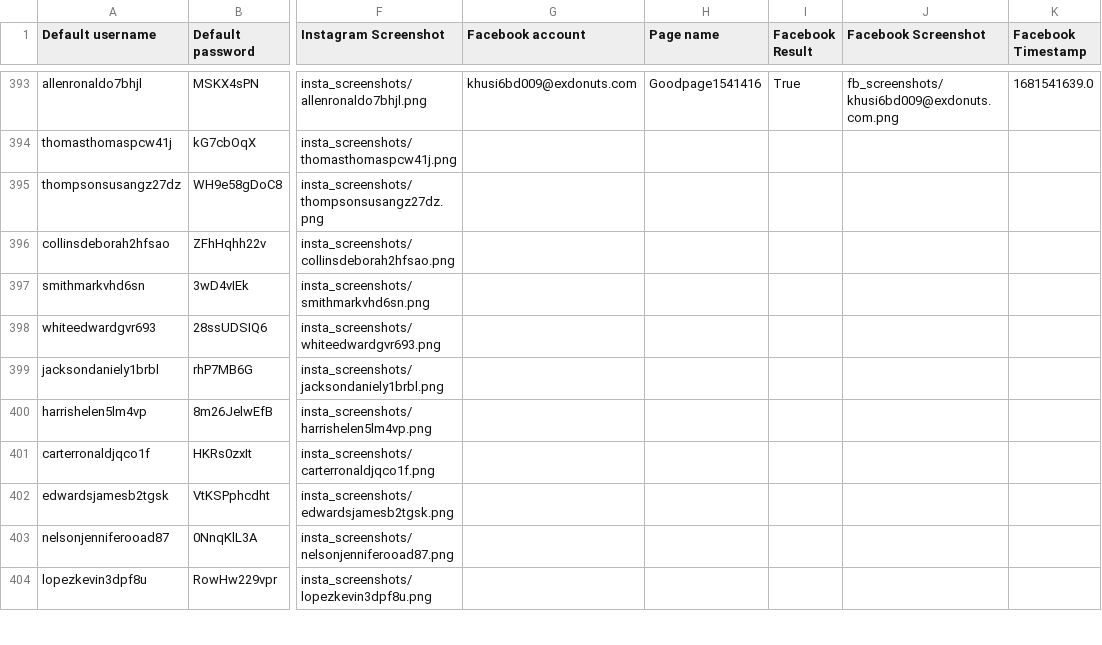
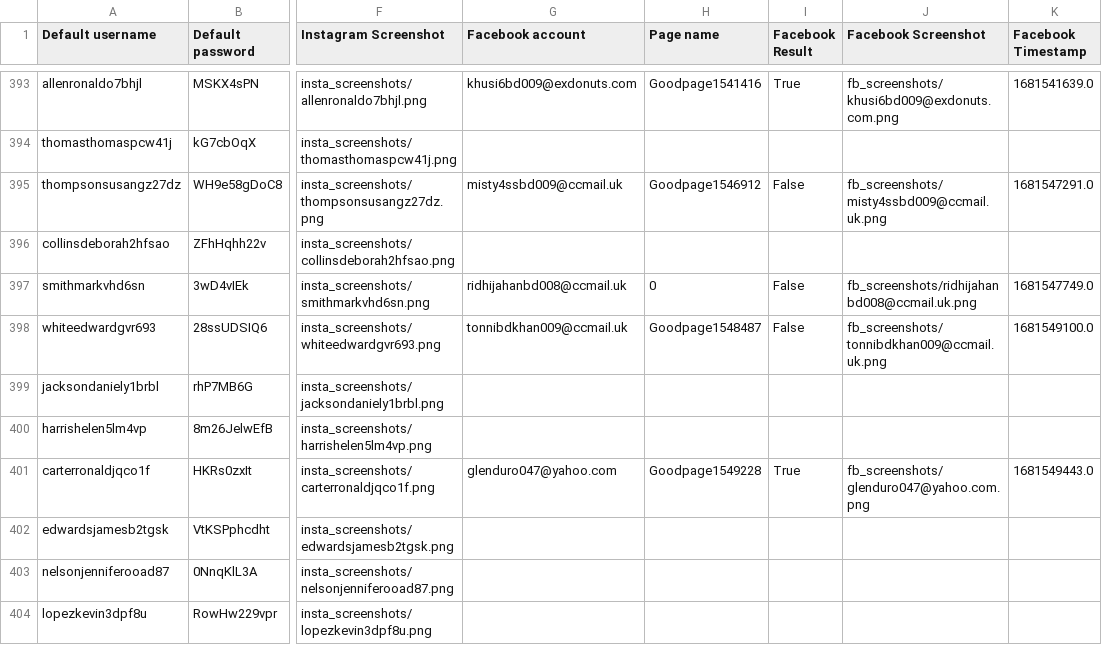
Before and after one commit to sammiphone6/Content_Arbitrage, a CSV file: account_adding/data/instas.csv, drawn as a sheet; only a part is shown, gaps mark what is left out; the diff names each change by its address in the sheet, - before the commit and + after, or states it on an @@ line.

```diff
--- a/account_adding/data/instas.csv
+++ b/account_adding/data/instas.csv
-G395 (Facebook account): (empty)
+G395 (Facebook account): misty4ssbd009@ccmail.uk
-H395 (Page name): (empty)
+H395 (Page name): Goodpage1546912
-I395 (Facebook Result): (empty)
+I395 (Facebook Result): False
-J395 (Facebook Screenshot): (empty)
+J395 (Facebook Screenshot): fb_screenshots/misty4ssbd009@ccmail.uk.png
-K395 (Facebook Timestamp): (empty)
+K395 (Facebook Timestamp): 1681547291.0
-G397 (Facebook account): (empty)
+G397 (Facebook account): ridhijahanbd008@ccmail.uk
-H397 (Page name): (empty)
+H397 (Page name): 0
-I397:I398 (Facebook Result): (empty)
+I397:I398 (Facebook Result): False
-J397 (Facebook Screenshot): (empty)
+J397 (Facebook Screenshot): fb_screenshots/ridhijahanbd008@ccmail.uk.png
-K397 (Facebook Timestamp): (empty)
+K397 (Facebook Timestamp): 1681547749.0
-G398 (Facebook account): (empty)
+G398 (Facebook account): tonnibdkhan009@ccmail.uk
-H398 (Page name): (empty)
+H398 (Page name): Goodpage1548487
-J398 (Facebook Screenshot): (empty)
+J398 (Facebook Screenshot): fb_screenshots/tonnibdkhan009@ccmail.uk.png
-K398 (Facebook Timestamp): (empty)
+K398 (Facebook Timestamp): 1681549100.0
-G401 (Facebook account): (empty)
+G401 (Facebook account): glenduro047@yahoo.com
-H401 (Page name): (empty)
+H401 (Page name): Goodpage1549228
-I401 (Facebook Result): (empty)
+I401 (Facebook Result): True
-J401 (Facebook Screenshot): (empty)
+J401 (Facebook Screenshot): fb_screenshots/glenduro047@yahoo.com.png
-K401 (Facebook Timestamp): (empty)
+K401 (Facebook Timestamp): 1681549443.0
```
Also changed, not shown: account_adding/data/fbs.csv, account_posting/data/account_data_indiv.csv, 17 other files.
